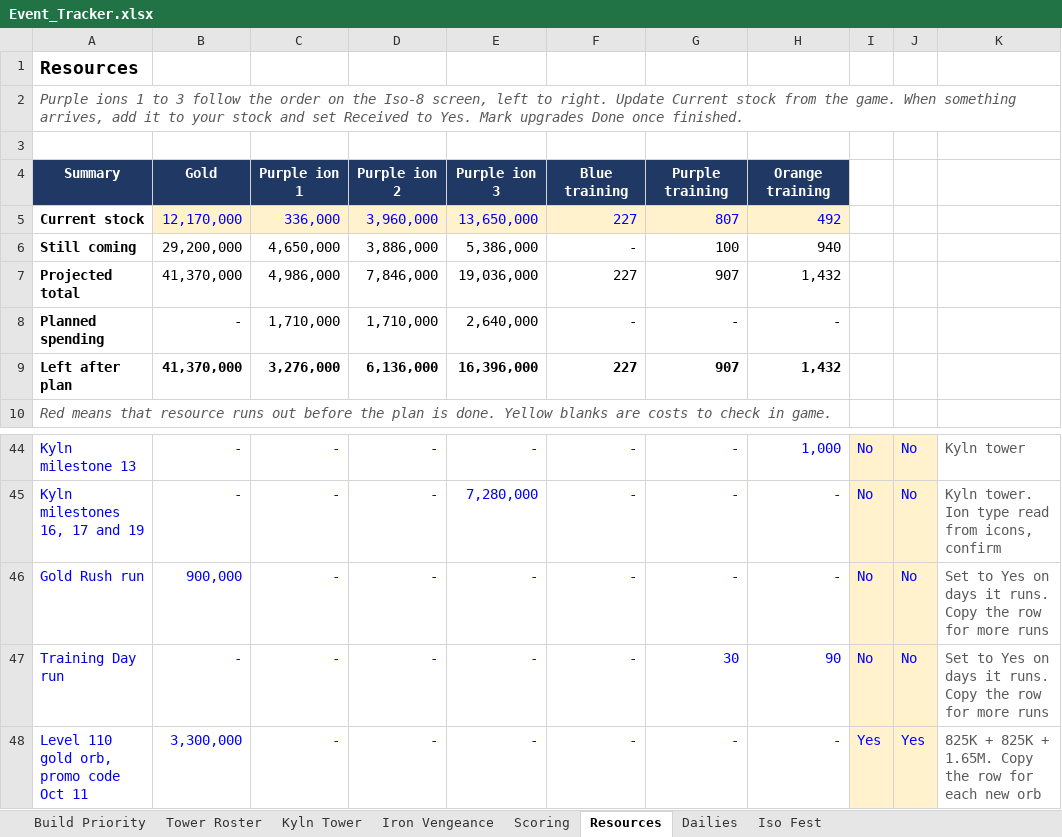
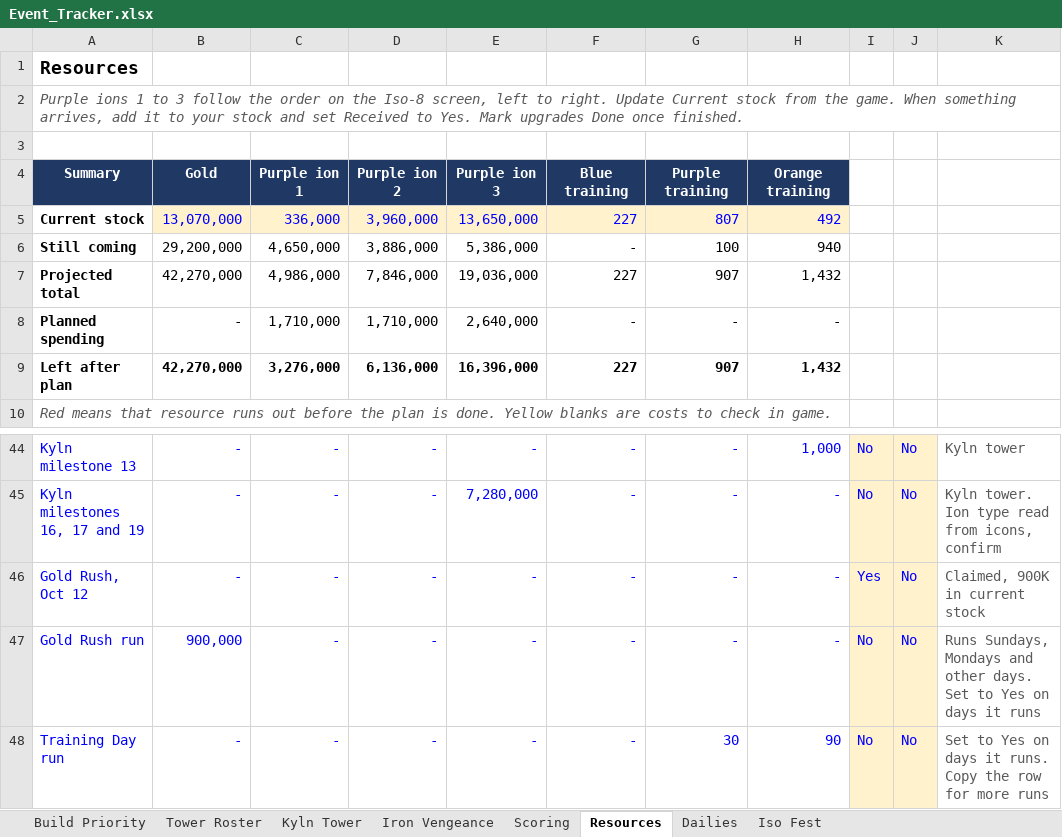
Before and after one commit to mansaalman01-maker/Marvel-Strike-Force-Planning, an Excel workbook: Event_Tracker.xlsx, sheet Resources, drawn as a sheet; only a part is shown, gaps mark what is left out; the shorter side is filled out with more unchanged rows; values as stored, in another font and other column widths than the file's, no borders; conditional formats not drawn; addresses are those after the commit; the diff names each change by its address in the sheet, - before the commit and + after, or states it on an @@ line.

```diff
--- a/Event_Tracker.xlsx (sheet Resources)
+++ b/Event_Tracker.xlsx (sheet Resources)
-B5: 12,170,000
+B5: 13,070,000
-B7: 41,370,000
+B7: 42,270,000
-B9: 41,370,000
+B9: 42,270,000
+row 46: Gold Rush, Oct 12 | - | - | - | - | - | - | - | Yes | No | Claimed, 900K in current stock
-K47: Set to Yes on days it runs. Copy the row for more runs
+K47: Runs Sundays, Mondays and other days. Set to Yes on days it runs
```
Also changed, not shown: sheet Iso Fest, sheet Iron Vengeance, formulas that keep their value.
